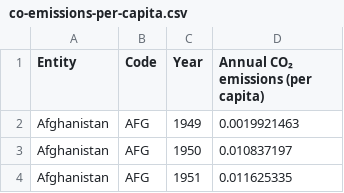
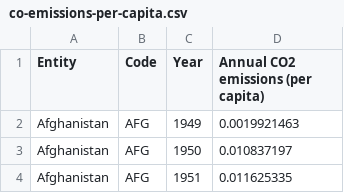
Before and after one commit to PietroGaldi/iPanda_DataVis_25_26.github.io, a CSV file: data/co-emissions-per-capita.csv, drawn as a sheet; only a part is shown.

```diff
--- a/data/co-emissions-per-capita.csv
+++ b/data/co-emissions-per-capita.csv
@@ -1,2 +1,2 @@
-Entity,Code,Year,Annual CO₂ emissions (per capita)
+Entity,Code,Year,Annual CO2 emissions (per capita)
 Afghanistan,AFG,1949,0.0019921463
```
Also changed, not shown: 5 other files.
